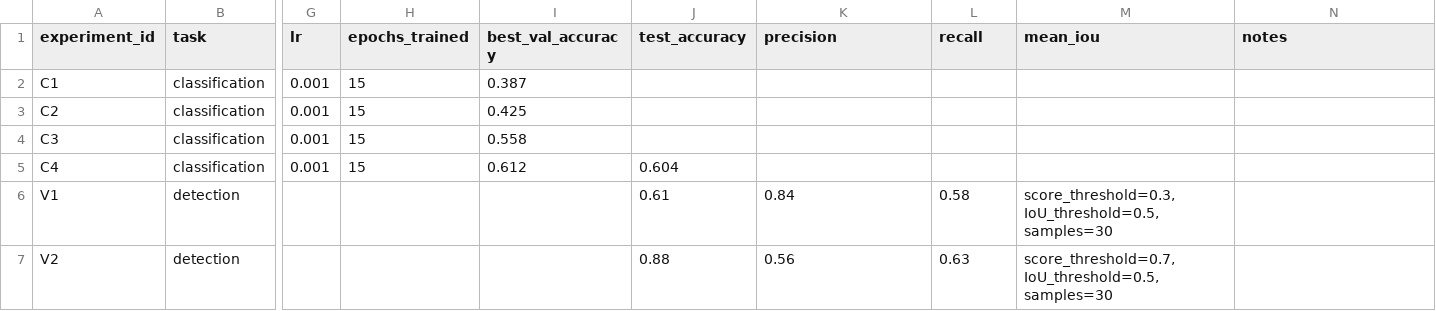
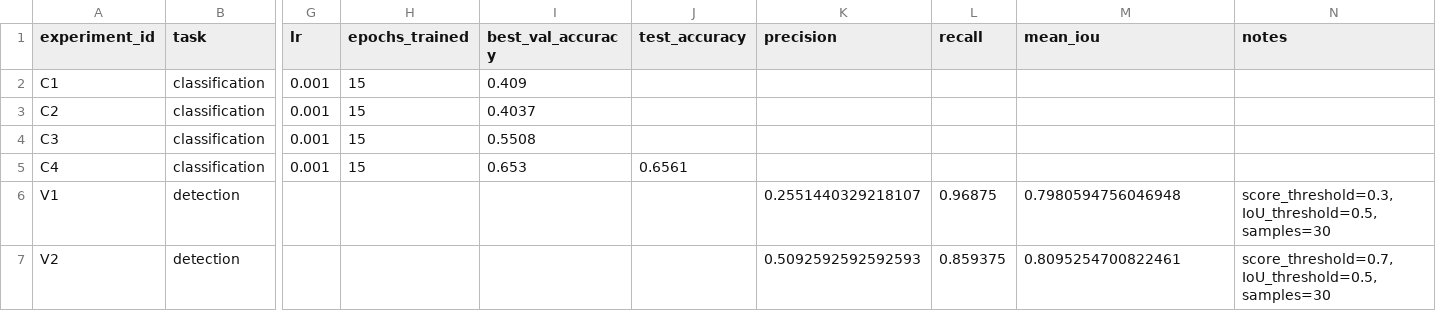
Before and after one commit to ProgZiC/aie-group-3, a CSV file: homeworks/HW10-11/artifacts/runs.csv, drawn as a sheet; only a part is shown, gaps mark what is left out; the diff names each change by its address in the sheet, - before the commit and + after, or states it on an @@ line.

```diff
--- a/homeworks/HW10-11/artifacts/runs.csv
+++ b/homeworks/HW10-11/artifacts/runs.csv
-I2 (best_val_accuracy): 0.387
+I2 (best_val_accuracy): 0.409
-I3 (best_val_accuracy): 0.425
+I3 (best_val_accuracy): 0.4037
-I4 (best_val_accuracy): 0.558
+I4 (best_val_accuracy): 0.5508
-I5 (best_val_accuracy): 0.612
+I5 (best_val_accuracy): 0.653
-J5 (test_accuracy): 0.604
+J5 (test_accuracy): 0.6561
-J6 (test_accuracy): 0.61
+J6 (test_accuracy): (empty)
-K6 (precision): 0.84
+K6 (precision): 0.2551440329218107
-L6 (recall): 0.58
+L6 (recall): 0.96875
-M6 (mean_iou): score_threshold=0.3, IoU_threshold=0.5, samples=30
+M6 (mean_iou): 0.7980594756046948
-N6 (notes): (empty)
+N6 (notes): score_threshold=0.3, IoU_threshold=0.5, samples=30
-J7 (test_accuracy): 0.88
+J7 (test_accuracy): (empty)
-K7 (precision): 0.56
+K7 (precision): 0.5092592592592593
-L7 (recall): 0.63
+L7 (recall): 0.859375
-M7 (mean_iou): score_threshold=0.7, IoU_threshold=0.5, samples=30
+M7 (mean_iou): 0.8095254700822461
-N7 (notes): (empty)
+N7 (notes): score_threshold=0.7, IoU_threshold=0.5, samples=30
```
Also changed, not shown: 9 other files.
